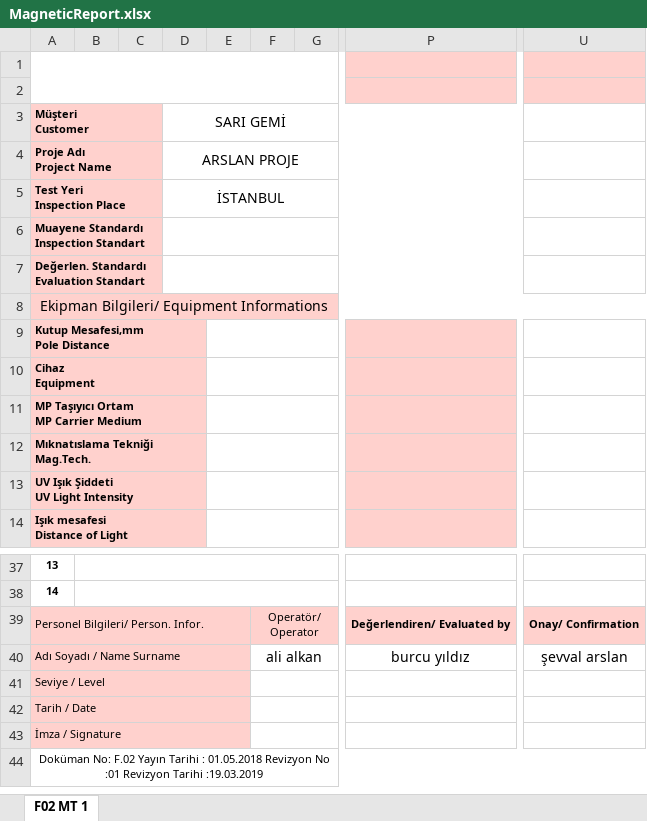
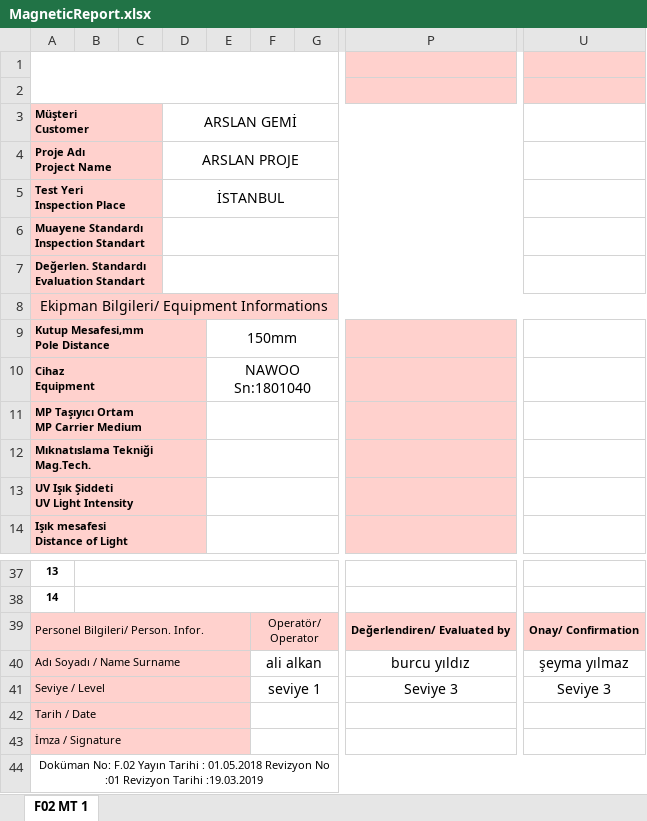
Before and after one commit to arslansevval/InspectionProject_INF202, an Excel workbook: newProjekt/MagneticReport.xlsx, sheet F02 MT 1, drawn as a sheet; only a part is shown, gaps mark what is left out; values as stored, in another font and other column widths than the file's, no borders; charts and pictures not drawn; the diff names each change by its address in the sheet, - before the commit and + after, or states it on an @@ line.

Commit message:
Ekipman bilgilerinde cihaz adını seçtiğimde diğer bilgileri çağırabildim,ilk ekrandan seçtiğim personel bilgilerini rapordaki personel tablosuna akardım ve en son bu bilgileri excele aktardım.

```diff
--- a/newProjekt/MagneticReport.xlsx (sheet F02 MT 1)
+++ b/newProjekt/MagneticReport.xlsx (sheet F02 MT 1)
-D3: SARI GEMİ
+D3: ARSLAN GEMİ
-D9:D10 fill: #FFD1CD
+D9:D10 fill: none
-E9: (empty)
+E9: 150mm
-E10: (empty)
+E10: NAWOO Sn:1801040
-U40: şevval arslan
+U40: şeyma yılmaz
-F41: (empty)
+F41: seviye 1
-P41: (empty)
+P41: Seviye 3
-U41: (empty)
+U41: Seviye 3
```
Also changed, not shown: charts or pictures, 7 other files.
